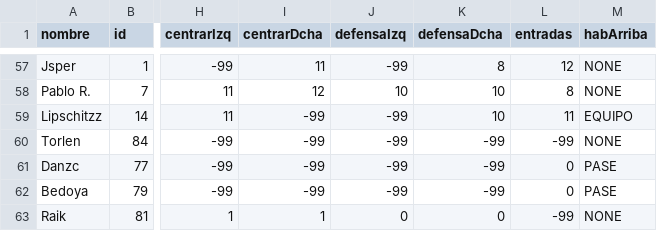
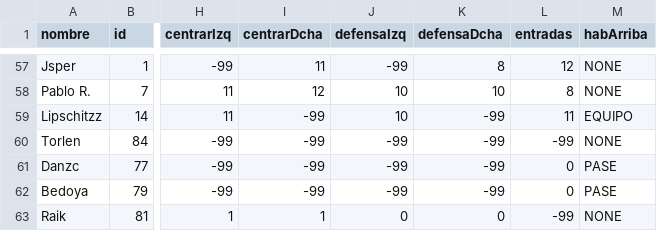
Before and after one commit to chumy/TOSCalc, a CSV file: src/assets/data/player_data_TOS.csv (was src/assets/data/player_data_New.csv), drawn as a sheet; only a part is shown, gaps mark what is left out; the diff names each change by its address in the sheet, - before the commit and + after, or states it on an @@ line.

```diff
--- a/src/assets/data/player_data_New.csv
+++ b/src/assets/data/player_data_TOS.csv
-J59 (defensaIzq): -99
+J59 (defensaIzq): 10
-K59 (defensaDcha): 10
+K59 (defensaDcha): -99
```
Also changed, not shown: 12 other files.
